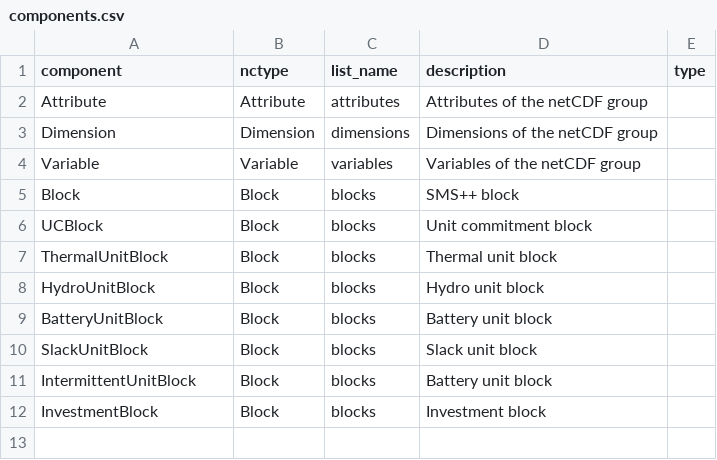
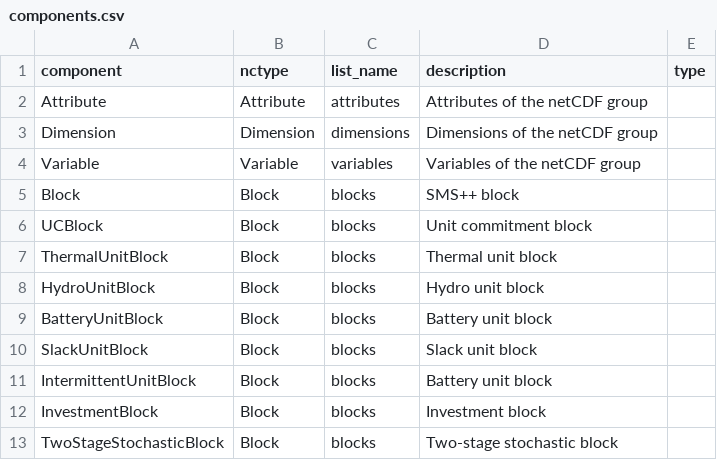
Before and after one commit to SPSUnipi/pySMSpp, a CSV file: pysmspp/data/components.csv, drawn as a sheet; the diff names each change by its address in the sheet, - before the commit and + after, or states it on an @@ line.

```diff
--- a/pysmspp/data/components.csv
+++ b/pysmspp/data/components.csv
+row 13: TwoStageStochasticBlock | Block | blocks | Two-stage stochastic block
```
Also changed, not shown: pysmspp/data/blocks/TwoStageStochasticBlock.csv, 1 other file.
